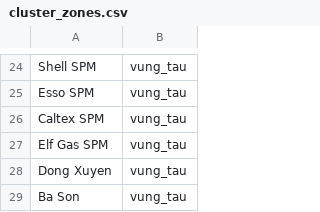
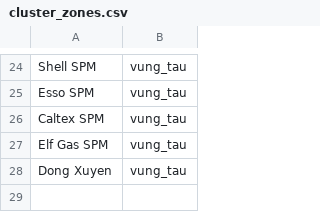
Before and after one commit to BrosPartners/hp-ship-schedule, a CSV file: data/hcm/cluster_zones.csv, drawn as a sheet; only a part is shown, gaps mark what is left out; the diff names each change by its address in the sheet, - before the commit and + after, or states it on an @@ line.

```diff
--- a/data/hcm/cluster_zones.csv
+++ b/data/hcm/cluster_zones.csv
-row 29: Ba Son | vung_tau
```
Also changed, not shown: data/hcm/berth_map.csv, 24 other files.
